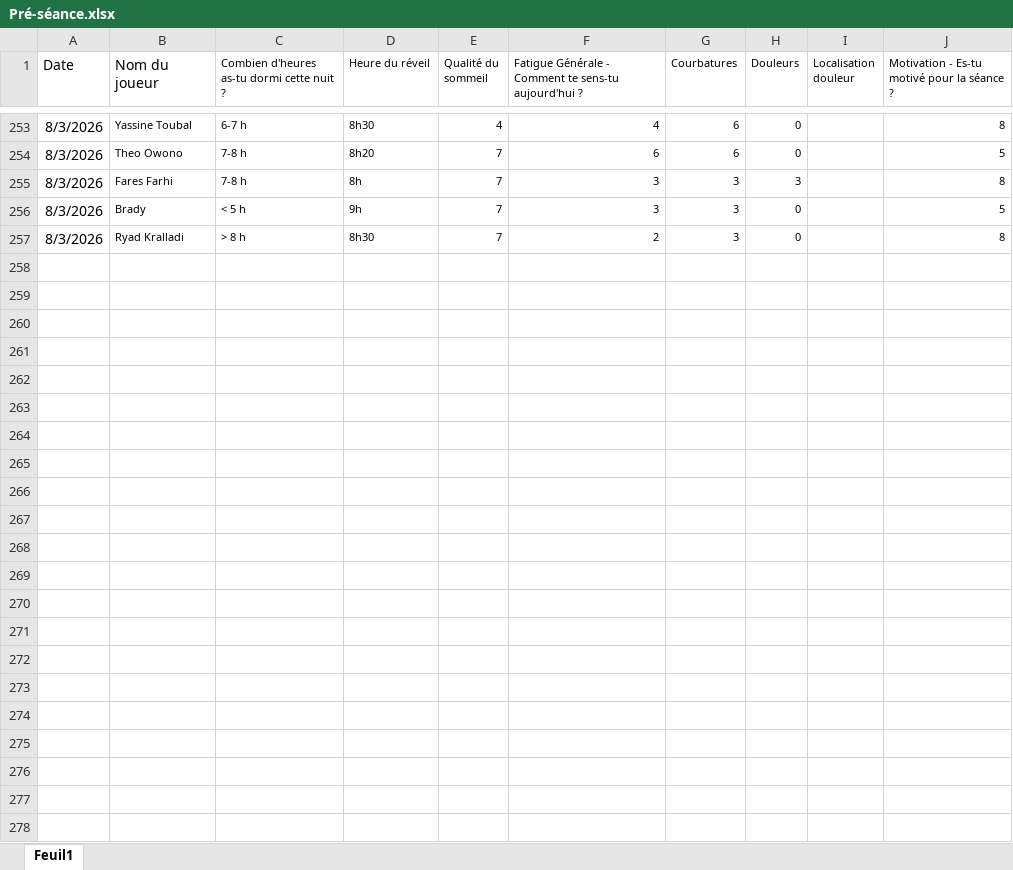
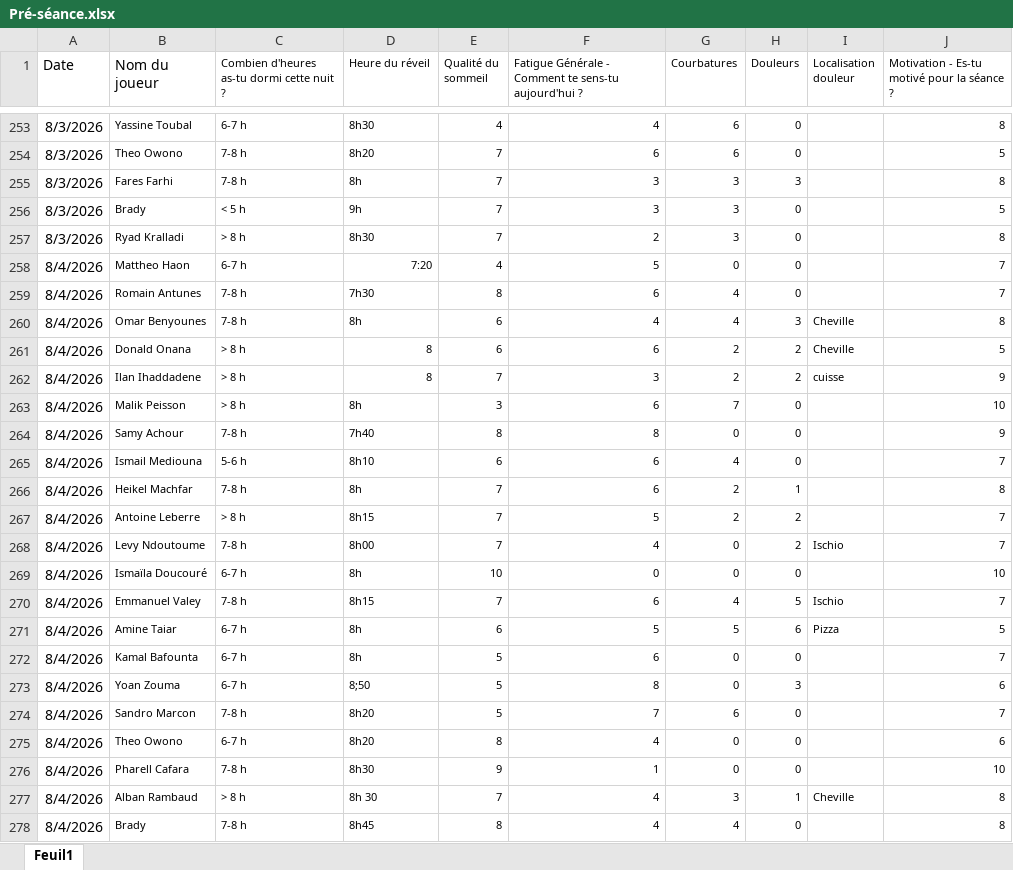
Before and after one commit to Chris15100/lld-app, an Excel workbook: data/2026-2027/Pré-séance.xlsx, sheet Feuil1, drawn as a sheet; only a part is shown, gaps mark what is left out; values as stored, in another font and other column widths than the file's, no borders; the diff names each change by its address in the sheet, - before the commit and + after, or states it on an @@ line.

```diff
--- a/data/2026-2027/Pré-séance.xlsx (sheet Feuil1)
+++ b/data/2026-2027/Pré-séance.xlsx (sheet Feuil1)
+row 258: 8/4/2026 | Mattheo Haon | 6-7 h | 7:20 | 4 | 5 | 0 | 0 |  | 7
+row 259: 8/4/2026 | Romain Antunes | 7-8 h | 7h30 | 8 | 6 | 4 | 0 |  | 7
+row 260: 8/4/2026 | Omar Benyounes | 7-8 h | 8h | 6 | 4 | 4 | 3 | Cheville | 8
+row 261: 8/4/2026 | Donald Onana | > 8 h | 8 | 6 | 6 | 2 | 2 | Cheville | 5
+row 262: 8/4/2026 | Ilan Ihaddadene | > 8 h | 8 | 7 | 3 | 2 | 2 | cuisse | 9
+row 263: 8/4/2026 | Malik Peisson | > 8 h | 8h | 3 | 6 | 7 | 0 |  | 10
+row 264: 8/4/2026 | Samy Achour | 7-8 h | 7h40 | 8 | 8 | 0 | 0 |  | 9
+row 265: 8/4/2026 | Ismail Mediouna | 5-6 h | 8h10 | 6 | 6 | 4 | 0 |  | 7
+row 266: 8/4/2026 | Heikel Machfar | 7-8 h | 8h | 7 | 6 | 2 | 1 |  | 8
+row 267: 8/4/2026 | Antoine Leberre | > 8 h | 8h15 | 7 | 5 | 2 | 2 |  | 7
+row 268: 8/4/2026 | Levy Ndoutoume | 7-8 h | 8h00 | 7 | 4 | 0 | 2 | Ischio | 7
+row 269: 8/4/2026 | Ismaïla Doucouré | 6-7 h | 8h | 10 | 0 | 0 | 0 |  | 10
+row 270: 8/4/2026 | Emmanuel Valey | 7-8 h | 8h15 | 7 | 6 | 4 | 5 | Ischio | 7
+row 271: 8/4/2026 | Amine Taiar | 6-7 h | 8h | 6 | 5 | 5 | 6 | Pizza | 5
+row 272: 8/4/2026 | Kamal Bafounta | 6-7 h | 8h | 5 | 6 | 0 | 0 |  | 7
+row 273: 8/4/2026 | Yoan Zouma | 6-7 h | 8;50 | 5 | 8 | 0 | 3 |  | 6
+row 274: 8/4/2026 | Sandro Marcon | 7-8 h | 8h20 | 5 | 7 | 6 | 0 |  | 7
+row 275: 8/4/2026 | Theo Owono | 6-7 h | 8h20 | 8 | 4 | 0 | 0 |  | 6
+row 276: 8/4/2026 | Pharell Cafara | 7-8 h | 8h30 | 9 | 1 | 0 | 0 |  | 10
+row 277: 8/4/2026 | Alban Rambaud | > 8 h | 8h 30 | 7 | 4 | 3 | 1 | Cheville | 8
+row 278: 8/4/2026 | Brady | 7-8 h | 8h45 | 8 | 4 | 4 | 0 |  | 8
```
Also changed, not shown: data/2026-2027/DonneesGPSPropres.xlsx, data/2026-2027/Présences.xlsx, 4 other files.
